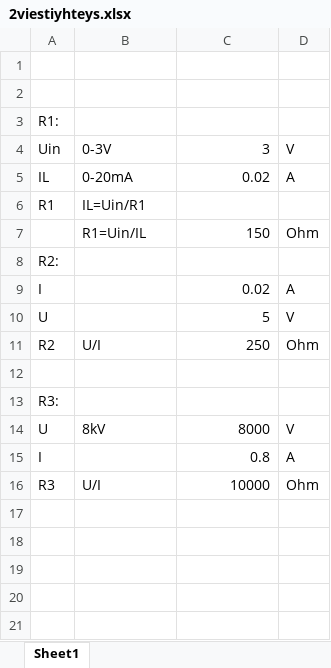
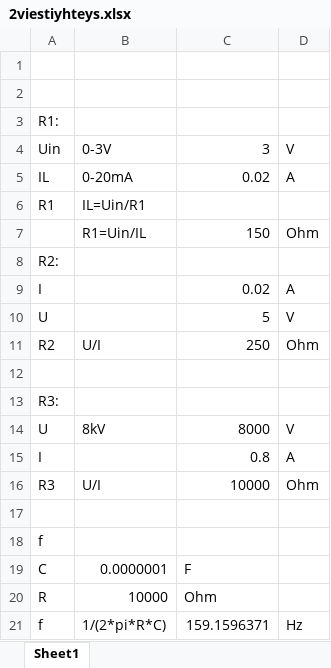
Before and after one commit to Mikrovawe/Digitaalilaitteiden-suunnittelu-proj, an Excel workbook: 2viestiyhteys.xlsx, sheet Sheet1, drawn as a sheet; values as stored, in another font and other column widths than the file's, no borders; the diff names each change by its address in the sheet, - before the commit and + after, or states it on an @@ line.

```diff
--- a/2viestiyhteys.xlsx (sheet Sheet1)
+++ b/2viestiyhteys.xlsx (sheet Sheet1)
+row 17: (empty)
+row 18: f
+row 19: C | 0.0000001 | F
+row 20: R | 10000 | Ohm
+row 21: f | 1/(2*pi*R*C) | 159.1596371 | Hz
```
Also changed, not shown: 7 other files.
